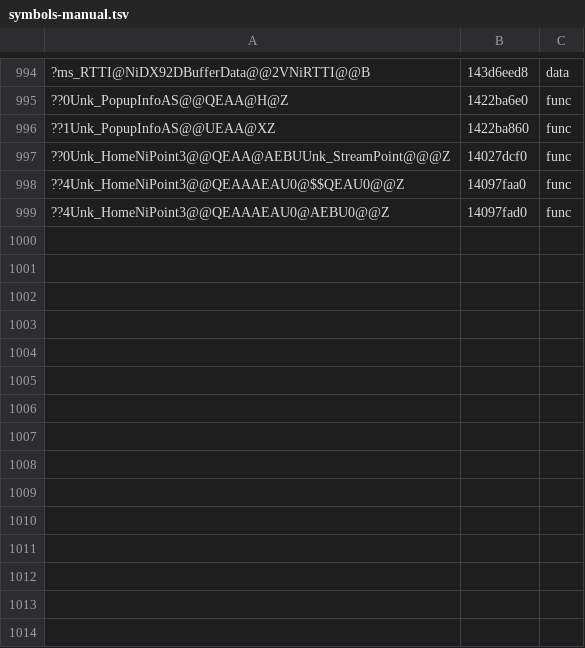
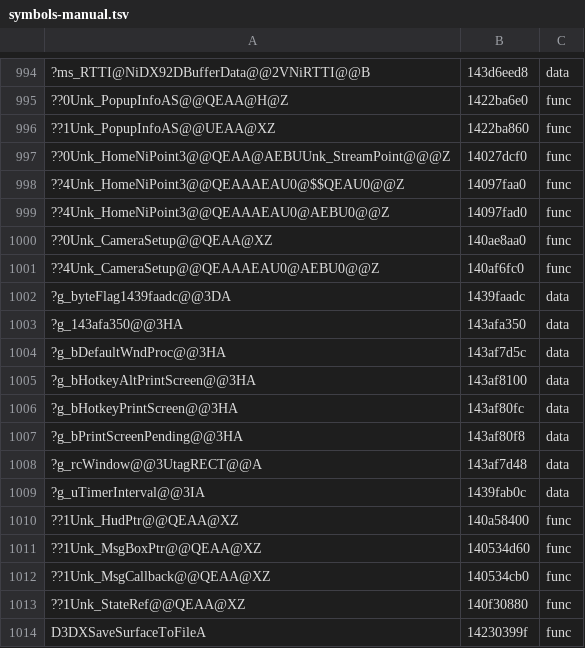
Before and after one commit to AngeloTadeucci/ms2-recomp, a TSV file: progress/symbols-manual.tsv, drawn as a sheet; only a part is shown, gaps mark what is left out; the diff names each change by its address in the sheet, - before the commit and + after, or states it on an @@ line.

```diff
--- a/progress/symbols-manual.tsv
+++ b/progress/symbols-manual.tsv
+row 1000: ??0Unk_CameraSetup@@QEAA@XZ | 140ae8aa0 | func
+row 1001: ??4Unk_CameraSetup@@QEAAAEAU0@AEBU0@@Z | 140af6fc0 | func
+row 1002: ?g_byteFlag1439faadc@@3DA | 1439faadc | data
+row 1003: ?g_143afa350@@3HA | 143afa350 | data
+row 1004: ?g_bDefaultWndProc@@3HA | 143af7d5c | data
+row 1005: ?g_bHotkeyAltPrintScreen@@3HA | 143af8100 | data
+row 1006: ?g_bHotkeyPrintScreen@@3HA | 143af80fc | data
+row 1007: ?g_bPrintScreenPending@@3HA | 143af80f8 | data
+row 1008: ?g_rcWindow@@3UtagRECT@@A | 143af7d48 | data
+row 1009: ?g_uTimerInterval@@3IA | 1439fab0c | data
+row 1010: ??1Unk_HudPtr@@QEAA@XZ | 140a58400 | func
+row 1011: ??1Unk_MsgBoxPtr@@QEAA@XZ | 140534d60 | func
+row 1012: ??1Unk_MsgCallback@@QEAA@XZ | 140534cb0 | func
+row 1013: ??1Unk_StateRef@@QEAA@XZ | 140f30880 | func
+row 1014: D3DXSaveSurfaceToFileA | 14230399f | func
```
